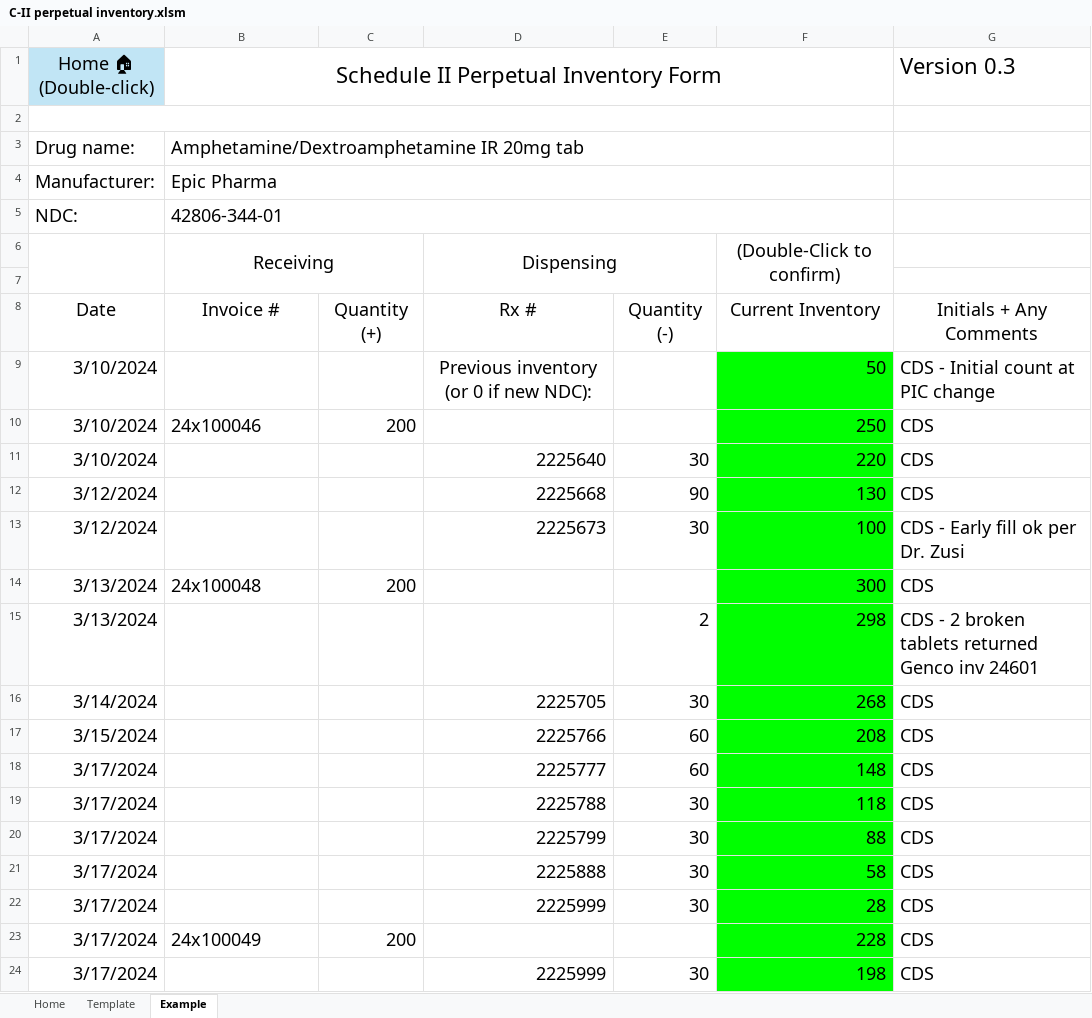
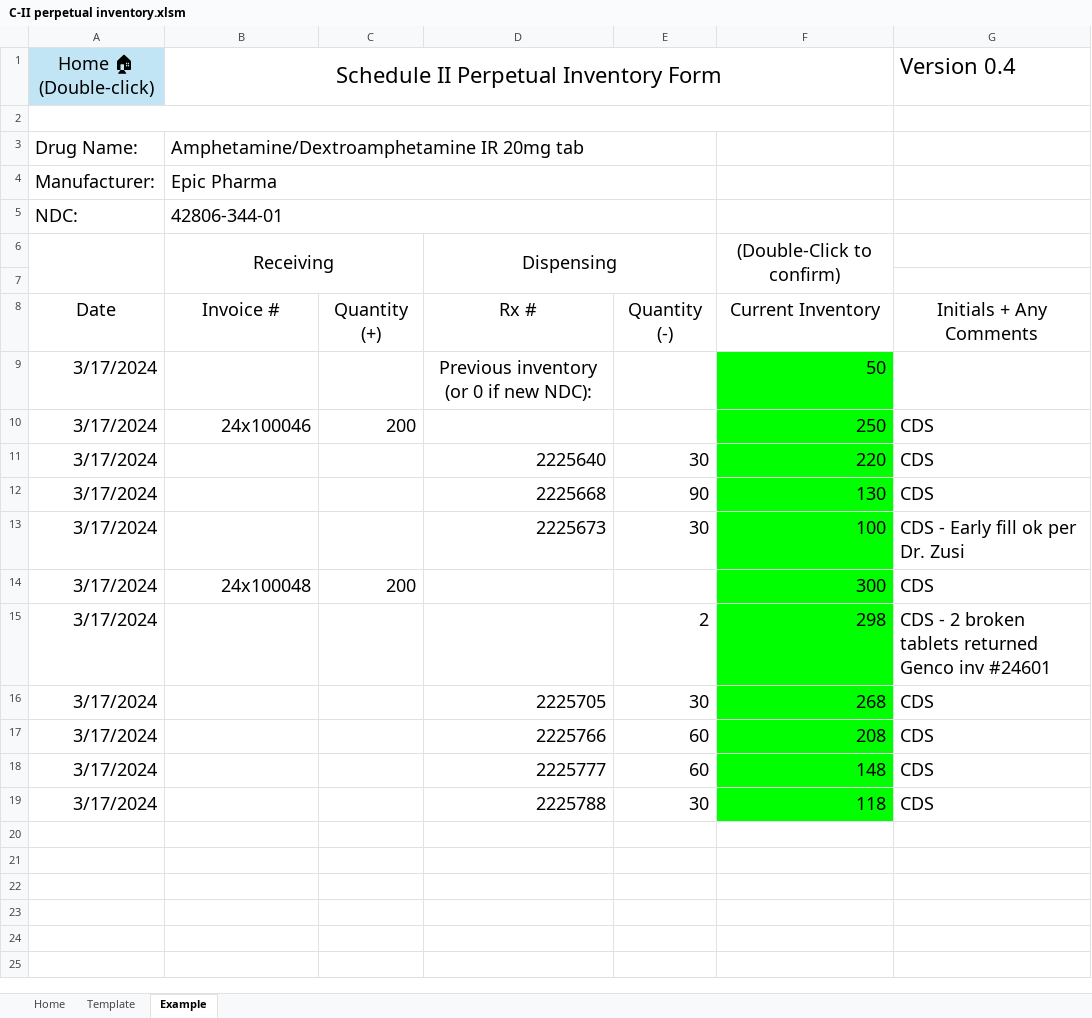
Before and after one commit to cdskc/c2-perpetual-inventory, an Excel workbook: C-II perpetual inventory.xlsm, sheet Example, drawn as a sheet; values as stored, in another font and other column widths than the file's, no borders; table styles not drawn; the diff names each change by its address in the sheet, - before the commit and + after, or states it on an @@ line.

Commit message:
Version 0.4
- Cleaned up formatting of template and example.
- Fixed some bugs causing unwanted behavior (color changes, date stamp) in the top few rows of the sheet

```diff
--- a/C-II perpetual inventory.xlsm (sheet Example)
+++ b/C-II perpetual inventory.xlsm (sheet Example)
-G1: Version 0.3
+G1: Version 0.4
-A3: Drug name:
+A3: Drug Name:
-B3:F3 merged
+B3:E3 merged
-B4:F4 merged
+B4:E4 merged
-B5:F5 merged
+B5:E5 merged
-A9:A11: 3/10/2024
+A9:A11: 3/17/2024
-G9: CDS - Initial count at PIC change
+G9: (empty)
-B10 alignment: left
+B10 alignment: right
-A12:A13: 3/12/2024
+A12:A13: 3/17/2024
-A14:A15: 3/13/2024
+A14:A15: 3/17/2024
-B14 alignment: left
+B14 alignment: right
-G15: …Genco inv 24601
+G15: …Genco inv #24601
-A16: 3/14/2024
+A16: 3/17/2024
-A17: 3/15/2024
+A17: 3/17/2024
-row 20: 3/17/2024 |  |  | 2225799 | 30 | 88 | CDS
-row 21: 3/17/2024 |  |  | 2225888 | 30 | 58 | CDS
-row 22: 3/17/2024 |  |  | 2225999 | 30 | 28 | CDS
-row 23: 3/17/2024 | 24x100049 | 200 |  |  | 228 | CDS
-row 24: 3/17/2024 |  |  | 2225999 | 30 | 198 | CDS
```
Also changed, not shown: sheet Template, sheet Home.
